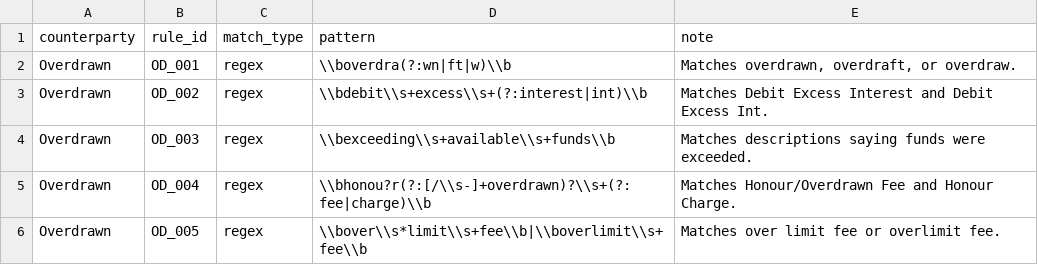
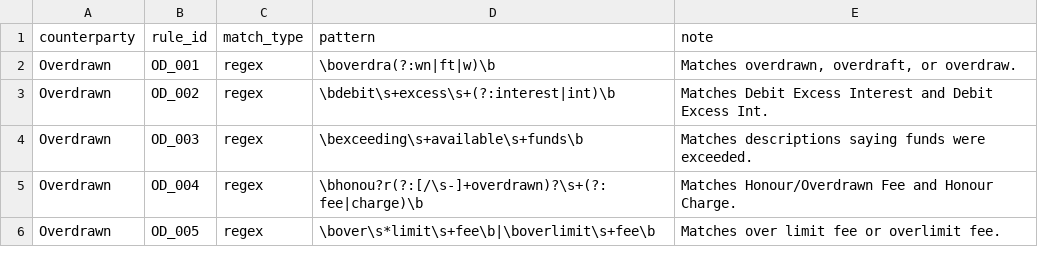
Before and after one commit to EliamZhang/ServiFlow-AI, a CSV file: liability_classification_engine/resources/overdrawn_rules.csv, drawn as a sheet.

Commit message:
修复car loan/liability提效

```diff
--- a/liability_classification_engine/resources/overdrawn_rules.csv
+++ b/liability_classification_engine/resources/overdrawn_rules.csv
@@ -1,6 +1,6 @@
 counterparty,rule_id,match_type,pattern,note
-Overdrawn,OD_001,regex,\\boverdra(?:wn|ft|w)\\b,"Matches overdrawn, overdraft, or overdraw."
-Overdrawn,OD_002,regex,\\bdebit\\s+excess\\s+(?:interest|int)\\b,Matches Debit Excess Interest and Debit Excess Int.
-Overdrawn,OD_003,regex,\\bexceeding\\s+available\\s+funds\\b,Matches descriptions saying funds were exceeded.
-Overdrawn,OD_004,regex,\\bhonou?r(?:[/\\s-]+overdrawn)?\\s+(?:fee|charge)\\b,Matches Honour/Overdrawn Fee and Honour Charge.
-Overdrawn,OD_005,regex,\\bover\\s*limit\\s+fee\\b|\\boverlimit\\s+fee\\b,Matches over limit fee or overlimit fee.
+Overdrawn,OD_001,regex,\boverdra(?:wn|ft|w)\b,"Matches overdrawn, overdraft, or overdraw."
+Overdrawn,OD_002,regex,\bdebit\s+excess\s+(?:interest|int)\b,Matches Debit Excess Interest and Debit Excess Int.
+Overdrawn,OD_003,regex,\bexceeding\s+available\s+funds\b,Matches descriptions saying funds were exceeded.
+Overdrawn,OD_004,regex,\bhonou?r(?:[/\s-]+overdrawn)?\s+(?:fee|charge)\b,Matches Honour/Overdrawn Fee and Honour Charge.
+Overdrawn,OD_005,regex,\bover\s*limit\s+fee\b|\boverlimit\s+fee\b,Matches over limit fee or overlimit fee.
```
Also changed, not shown: 3 other files.
